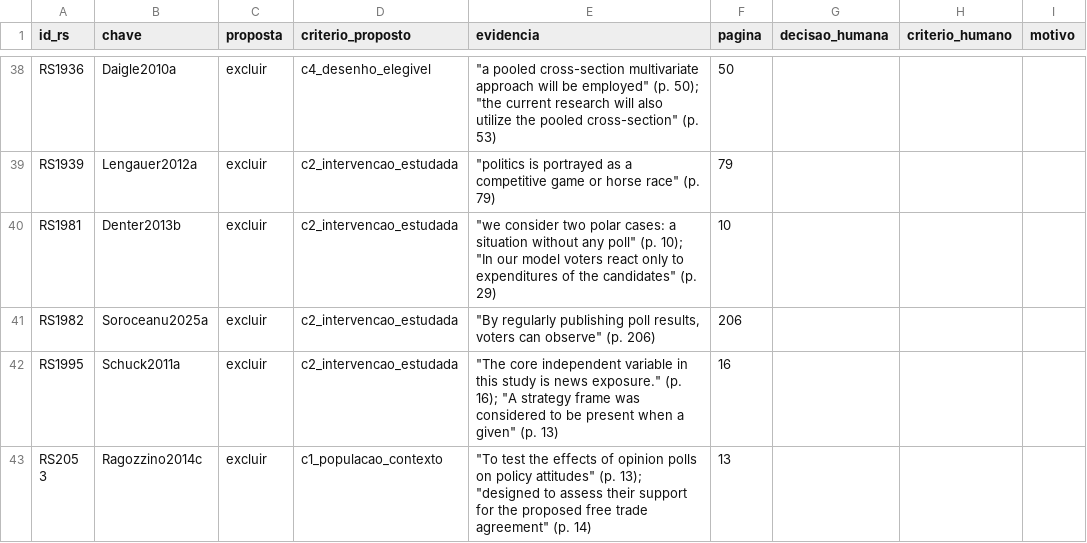
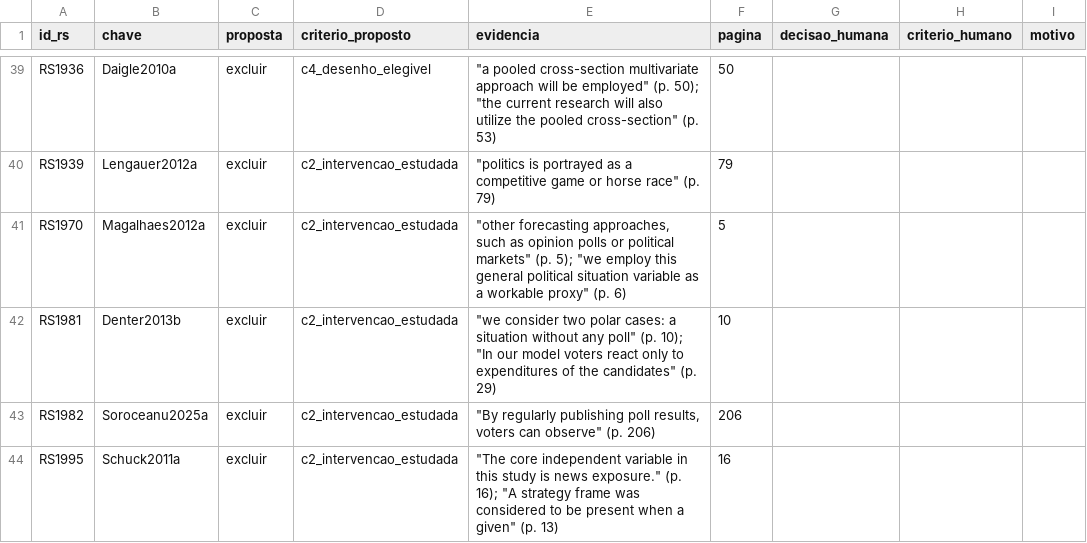
Before and after one commit to felipelmc/pesquisas-eleitorais-rs, a CSV file: 03-textos/fila_humana_tc.csv, drawn as a sheet; only a part is shown, gaps mark what is left out; the shorter side is filled out with more unchanged rows; the diff covers the shown part only; the diff names each change by its address in the sheet, - before the commit and + after, or states it on an @@ line.

```diff
--- a/03-textos/fila_humana_tc.csv
+++ b/03-textos/fila_humana_tc.csv
+row 41: RS1970 | Magalhaes2012a | excluir | c2_intervencao_estudada | "other forecasting approaches, such as opinion polls or political markets" (p. 5); "we employ this general political situation variable as a workable proxy" (p. 6) | 5
```
Also changed, not shown: 4 added rows elsewhere in this file, 03-textos/elegibilidade_tc_final.csv, 07-relatorio/checklist_prisma.csv, 14 other files.
